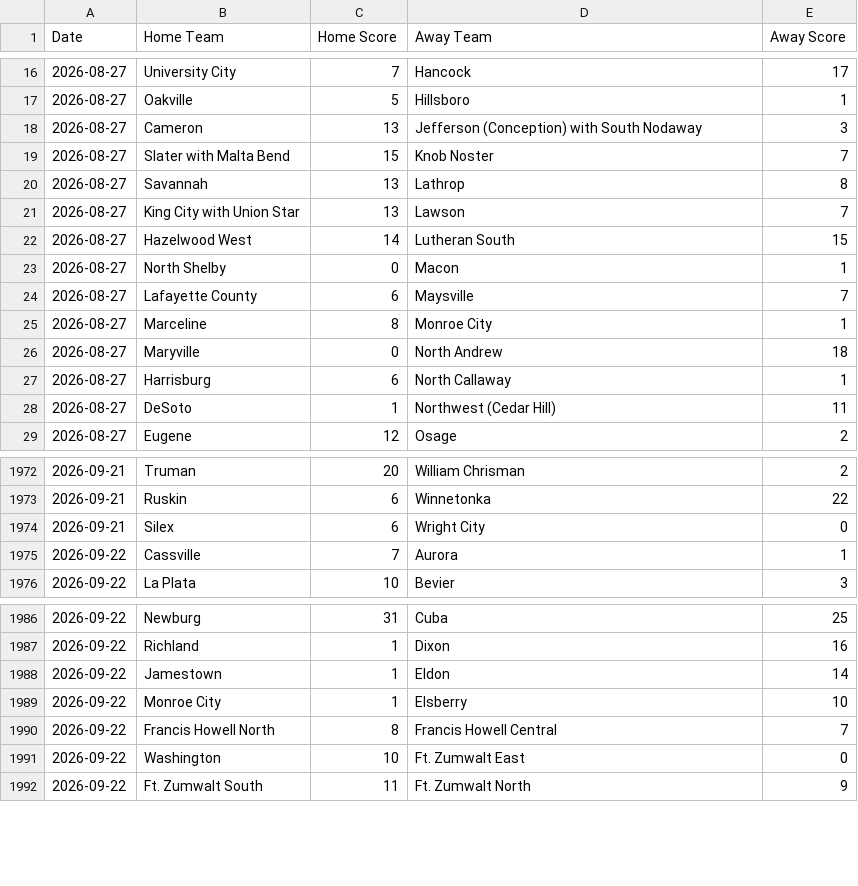
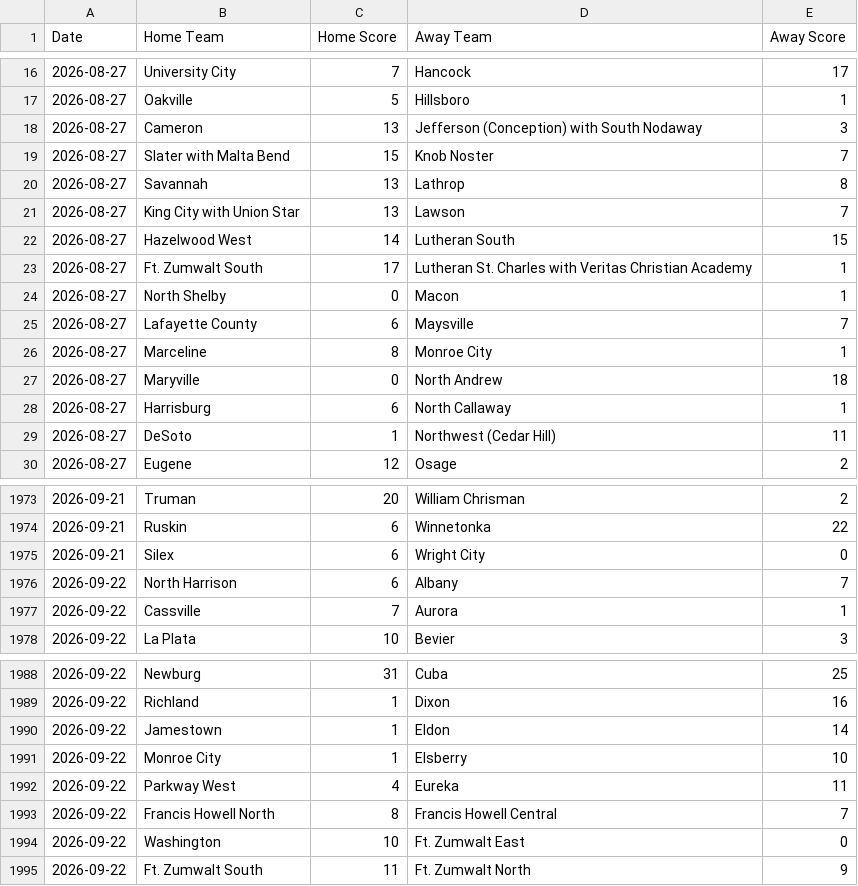
Before and after one commit to AllMOSports/Fall_Softball_Ratings_2026, a CSV file: fall_softball_scoreboard_2026.csv, drawn as a sheet; only a part is shown, gaps mark what is left out; the diff names each change by its address in the sheet, - before the commit and + after, or states it on an @@ line.

```diff
--- a/fall_softball_scoreboard_2026.csv
+++ b/fall_softball_scoreboard_2026.csv
+row 23: 2026-08-27 | Ft. Zumwalt South | 17 | Lutheran St. Charles with Veritas Christian Academy | 1
+row 1976: 2026-09-22 | North Harrison | 6 | Albany | 7
+row 1992: 2026-09-22 | Parkway West | 4 | Eureka | 11
```
Also changed, not shown: fall_softball_games_2026.csv, fall_softball_games_2026_all.csv, 16 other files.
